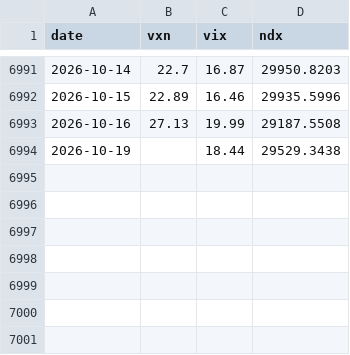
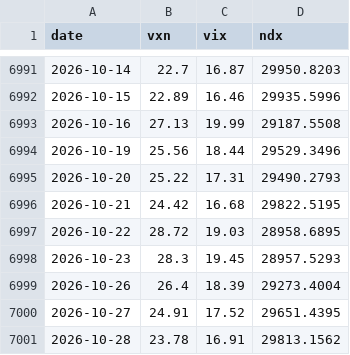
Before and after one commit to ryanlr/stock_trading, a CSV file: skills/market-risk-playbook/data/vol_daily.csv, drawn as a sheet; only a part is shown, gaps mark what is left out.

```diff
--- a/skills/market-risk-playbook/data/vol_daily.csv
+++ b/skills/market-risk-playbook/data/vol_daily.csv
@@ -6993,2 +6993,9 @@ date,vxn,vix,ndx
 2026-10-16,27.13,19.99,29187.5508
-2026-10-19,,18.44,29529.3438
+2026-10-19,25.56,18.44,29529.3496
+2026-10-20,25.22,17.31,29490.2793
+2026-10-21,24.42,16.68,29822.5195
+2026-10-22,28.72,19.03,28958.6895
+2026-10-23,28.3,19.45,28957.5293
+2026-10-26,26.4,18.39,29273.4004
+2026-10-27,24.91,17.52,29651.4395
+2026-10-28,23.78,16.91,29813.1562
```
Also changed, not shown: skills/market-risk-playbook/data/qqq_daily.csv, 4 other files.
